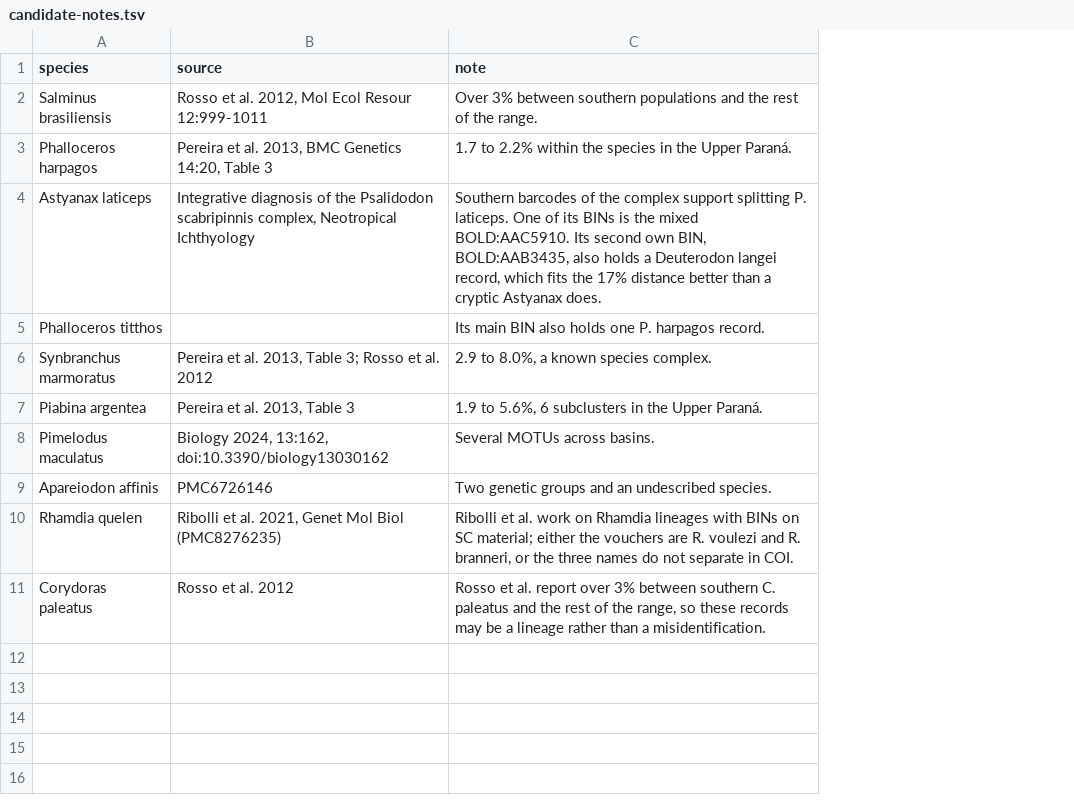
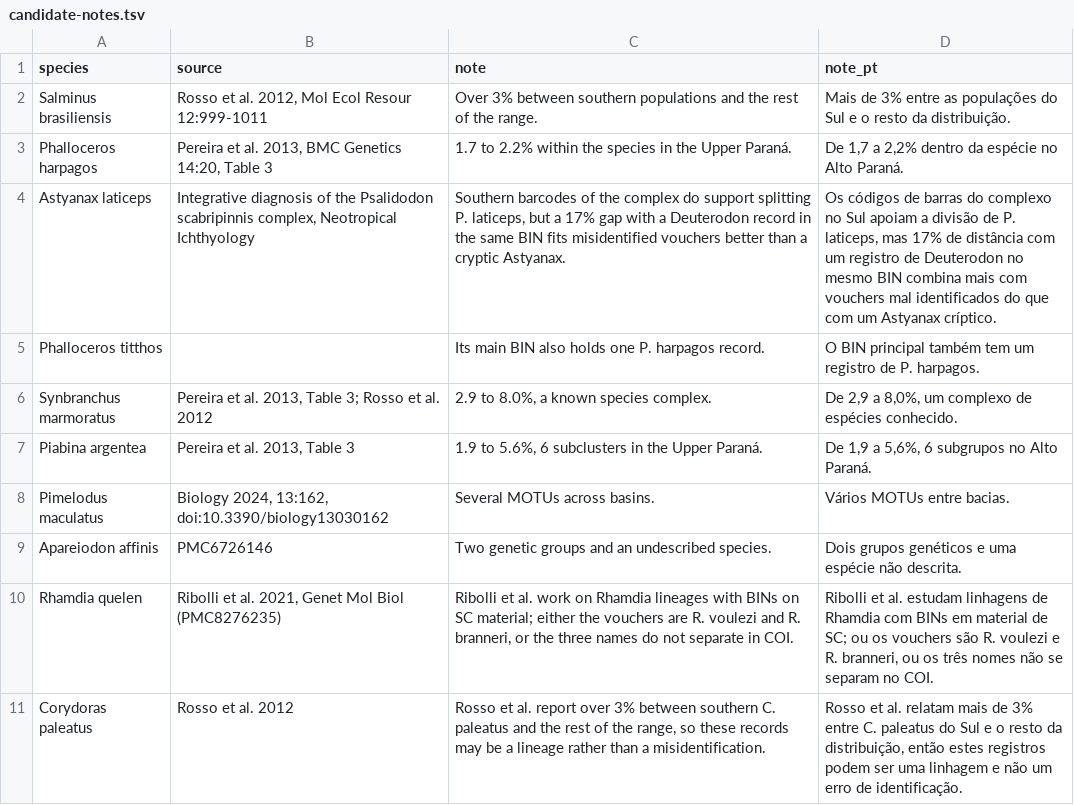
Before and after one commit to eduardofrafre/hidden-lineages, a TSV file: candidate-notes.tsv, drawn as a sheet; the diff names each change by its address in the sheet, - before the commit and + after, or states it on an @@ line.

Commit message:
feat: gera a folha em pt-BR e rebaixa divisões com cara de erro de identificação
A folha sai em inglês e em português a partir do mesmo código, com as notas
nas duas línguas. Um candidato com mais de 10% entre os próprios BINs e um
registro de outro gênero no BIN menor passa para possíveis erros de
identificação. Só a distância não basta: há drosofilídeos crípticos
publicados com 12%, e Hirtodrosophila mendeli, com 11,4%, continua candidato.

```diff
--- a/candidate-notes.tsv
+++ b/candidate-notes.tsv
+column D (note_pt), rows 2-11: Mais de 3% entre as populações do Sul e o resto da distribuição. | De 1,7 a 2,2% dentro da espécie no Alto Paraná. | Os códigos de barras do complexo no Sul apoiam a divisão de P. laticeps, mas 17% de distância com um registro de Deuterodon no mesmo BIN combina mais com vouchers mal identificados do que com um Astyanax críptico. | O BIN principal também tem um registro de P. harpagos. | De 2,9 a 8,0%, um complexo de espécies conhecido. | De 1,9 a 5,6%, 6 subgrupos no Alto Paraná. | Vários MOTUs entre bacias. | Dois grupos genéticos e uma espécie não descrita. | Ribolli et al. estudam linhagens de Rhamdia com BINs em material de SC; ou os vouchers são R. voulezi e R. branneri, ou os três nomes não se separam no COI. | Rosso et al. relatam mais de 3% entre C. paleatus do Sul e o resto da distribuição, então estes registros podem ser uma linhagem e não um erro de identificação.
-C4 (note): …the complex support splitting P. laticeps. One of its BINs is the mixed BOLD:AAC5910. Its second own BIN, BOLD:AAB3435, also holds a Deuterodon langei record, which fits the 17% distance better than a cryptic Astyanax does.
+C4 (note): …the complex do support splitting P. laticeps, but a 17% gap with a Deuterodon record in the same BIN fits misidentified vouchers better than a cryptic Astyanax.
```
Also changed, not shown: 4 other files.
